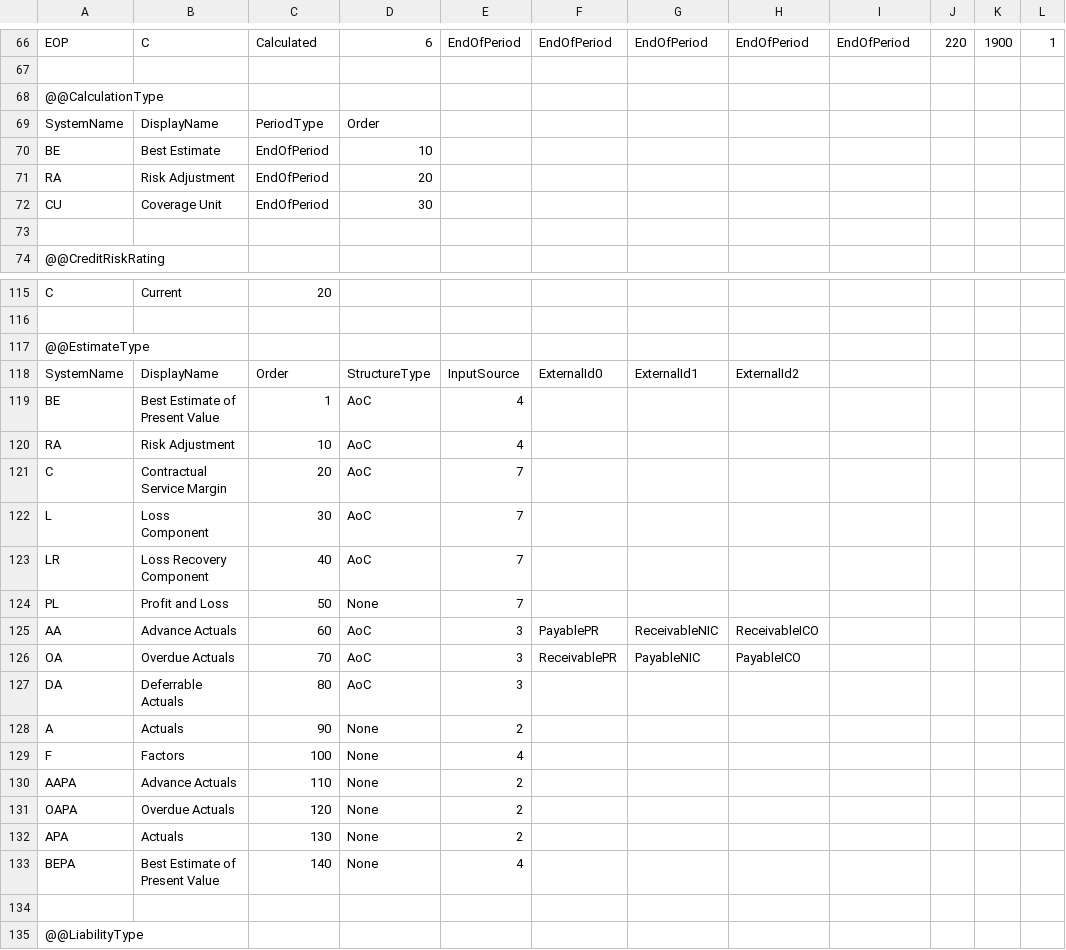
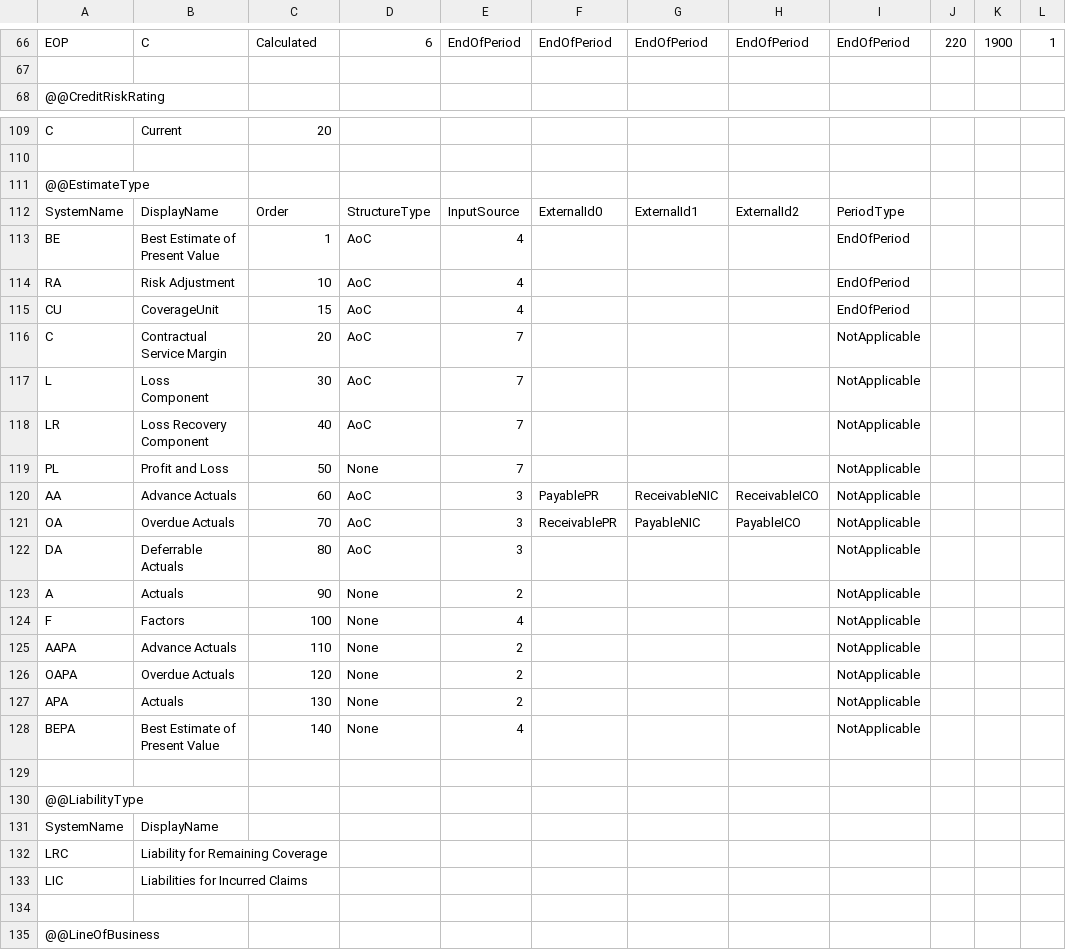
Before and after one commit to Systemorph/IFRS17CalculationEngine, a CSV file: Files/DimensionsAndPartitions.csv, drawn as a sheet; only a part is shown, gaps mark what is left out; the shorter side is filled out with more unchanged rows.

Commit message:
Replace CalculationType with EstimateType

```diff
--- a/Files/DimensionsAndPartitions.csv
+++ b/Files/DimensionsAndPartitions.csv
@@ -67,8 +67,2 @@ EOP,C,Calculated,6,EndOfPeriod,EndOfPeriod,EndOfPeriod,EndOfPeriod,EndOfPeriod,2
 ,,,,,,,,,,,
-@@CalculationType,,,,,,,,,,,
-SystemName,DisplayName,PeriodType,Order,,,,,,,,
-BE,Best Estimate,EndOfPeriod,10,,,,,,,,
-RA,Risk Adjustment,EndOfPeriod,20,,,,,,,,
-CU,Coverage Unit,EndOfPeriod,30,,,,,,,,
-,,,,,,,,,,,
 @@CreditRiskRating,,,,,,,,,,,
@@ -117,18 +111,19 @@ C,Current,20,,,,,,,,,
 @@EstimateType,,,,,,,,,,,
-SystemName,DisplayName,Order,StructureType,InputSource,ExternalId0,ExternalId1,ExternalId2,,,,
-BE,Best Estimate of Present Value,1,AoC,4,,,,,,,
-RA,Risk Adjustment,10,AoC,4,,,,,,,
-C,Contractual Service Margin,20,AoC,7,,,,,,,
-L,Loss Component,30,AoC,7,,,,,,,
-LR,Loss Recovery Component,40,AoC,7,,,,,,,
-PL,Profit and Loss,50,None,7,,,,,,,
-AA,Advance Actuals,60,AoC,3,PayablePR,ReceivableNIC,ReceivableICO,,,,
-OA,Overdue Actuals,70,AoC,3,ReceivablePR,PayableNIC,PayableICO,,,,
-DA,Deferrable Actuals,80,AoC,3,,,,,,,
-A,Actuals,90,None,2,,,,,,,
-F,Factors,100,None,4,,,,,,,
-AAPA,Advance Actuals,110,None,2,,,,,,,
-OAPA,Overdue Actuals,120,None,2,,,,,,,
-APA,Actuals,130,None,2,,,,,,,
-BEPA,Best Estimate of Present Value,140,None,4,,,,,,,
+SystemName,DisplayName,Order,StructureType,InputSource,ExternalId0,ExternalId1,ExternalId2,PeriodType,,,
+BE,Best Estimate of Present Value,1,AoC,4,,,,EndOfPeriod,,,
+RA,Risk Adjustment,10,AoC,4,,,,EndOfPeriod,,,
+CU,CoverageUnit,15,AoC,4,,,,EndOfPeriod,,,
+C,Contractual Service Margin,20,AoC,7,,,,NotApplicable,,,
+L,Loss Component,30,AoC,7,,,,NotApplicable,,,
+LR,Loss Recovery Component,40,AoC,7,,,,NotApplicable,,,
+PL,Profit and Loss,50,None,7,,,,NotApplicable,,,
+AA,Advance Actuals,60,AoC,3,PayablePR,ReceivableNIC,ReceivableICO,NotApplicable,,,
+OA,Overdue Actuals,70,AoC,3,ReceivablePR,PayableNIC,PayableICO,NotApplicable,,,
+DA,Deferrable Actuals,80,AoC,3,,,,NotApplicable,,,
+A,Actuals,90,None,2,,,,NotApplicable,,,
+F,Factors,100,None,4,,,,NotApplicable,,,
+AAPA,Advance Actuals,110,None,2,,,,NotApplicable,,,
+OAPA,Overdue Actuals,120,None,2,,,,NotApplicable,,,
+APA,Actuals,130,None,2,,,,NotApplicable,,,
+BEPA,Best Estimate of Present Value,140,None,4,,,,NotApplicable,,,
 ,,,,,,,,,,,
```
Also changed, not shown: 12 other files.
